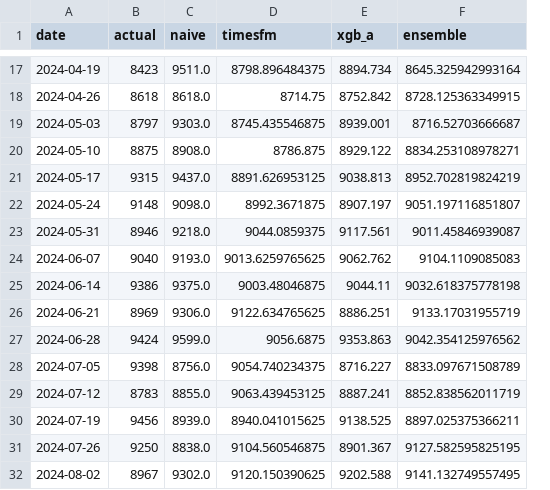
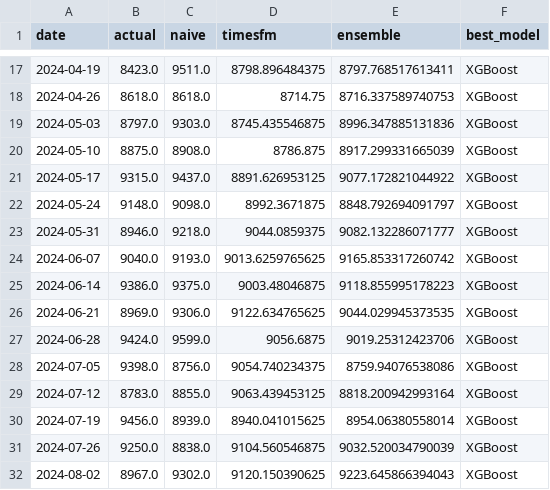
Before and after one commit to marceloarita/timesfm-introduction, a CSV file: 02-gasoline-forecasting/data/processed/ensemble_results_2024.csv, drawn as a sheet; only a part is shown, gaps mark what is left out; removed rows and columns are numbered as before the commit, all else as after; the diff covers the shown part only; the diff names each change by its address in the sheet, - before the commit and + after, or states it on an @@ line.

```diff
--- a/02-gasoline-forecasting/data/processed/ensemble_results_2024.csv
+++ b/02-gasoline-forecasting/data/processed/ensemble_results_2024.csv
-column E (xgb_a), rows 17-32: 8894.734 | 8752.842 | 8939.001 | 8929.122 | 9038.813 | 8907.197 | 9117.561 | 9062.762 | 9044.11 | 8886.251 | 9353.863 | 8716.227 | 8887.241 | 9138.525 | 8901.367 | 9202.588
+column F (best_model), rows 17-32: all XGBoost
-B17 (actual): 8423
+B17 (actual): 8423.0
-E17 (ensemble): 8645.325942993164
+E17 (ensemble): 8797.768517613411
-B18 (actual): 8618
+B18 (actual): 8618.0
-E18 (ensemble): 8728.125363349915
+E18 (ensemble): 8716.337589740753
-B19 (actual): 8797
+B19 (actual): 8797.0
-E19 (ensemble): 8716.52703666687
+E19 (ensemble): 8996.347885131836
-B20 (actual): 8875
+B20 (actual): 8875.0
-E20 (ensemble): 8834.253108978271
+E20 (ensemble): 8917.299331665039
-B21 (actual): 9315
+B21 (actual): 9315.0
-E21 (ensemble): 8952.702819824219
+E21 (ensemble): 9077.172821044922
-B22 (actual): 9148
+B22 (actual): 9148.0
-E22 (ensemble): 9051.197116851807
+E22 (ensemble): 8848.792694091797
-B23 (actual): 8946
+B23 (actual): 8946.0
-E23 (ensemble): 9011.45846939087
+E23 (ensemble): 9082.132286071777
-B24 (actual): 9040
+B24 (actual): 9040.0
-E24 (ensemble): 9104.1109085083
+E24 (ensemble): 9165.853317260742
-B25 (actual): 9386
+B25 (actual): 9386.0
-E25 (ensemble): 9032.618375778198
+E25 (ensemble): 9118.855995178223
-B26 (actual): 8969
+B26 (actual): 8969.0
-E26 (ensemble): 9133.17031955719
+E26 (ensemble): 9044.029945373535
-B27 (actual): 9424
+B27 (actual): 9424.0
-E27 (ensemble): 9042.354125976562
+E27 (ensemble): 9019.25312423706
-B28 (actual): 9398
+B28 (actual): 9398.0
-E28 (ensemble): 8833.097671508789
+E28 (ensemble): 8759.94076538086
-B29 (actual): 8783
+B29 (actual): 8783.0
-E29 (ensemble): 8852.838562011719
+E29 (ensemble): 8818.200942993164
-B30 (actual): 9456
+B30 (actual): 9456.0
-E30 (ensemble): 8897.025375366211
+E30 (ensemble): 8954.06380558014
-B31 (actual): 9250
+B31 (actual): 9250.0
-E31 (ensemble): 9127.582595825195
+E31 (ensemble): 9032.520034790039
-B32 (actual): 8967
+B32 (actual): 8967.0
-E32 (ensemble): 9141.132749557495
+E32 (ensemble): 9223.645866394043
```
Also changed, not shown: 72 edited cells elsewhere in this file, 9 other files.
